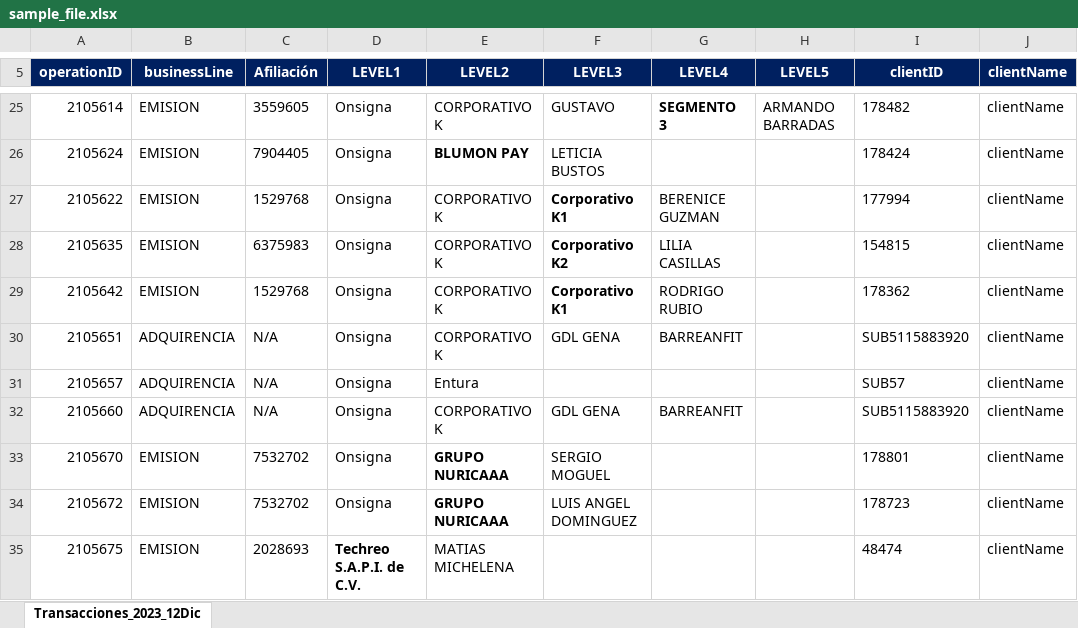
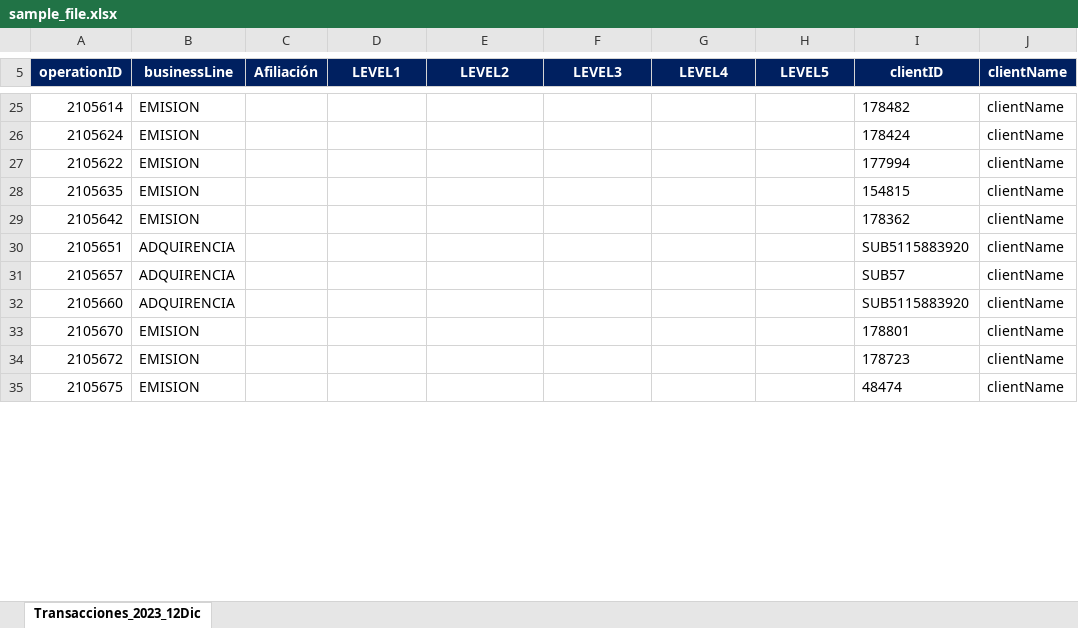
Before and after one commit to ebetancourt75/TreeParser, an Excel workbook: data/sample_file.xlsx, sheet Transacciones_2023_12Dic, drawn as a sheet; only a part is shown, gaps mark what is left out; values as stored, in another font and other column widths than the file's, no borders; conditional formats not drawn; the diff covers the shown part only; the diff names each change by its address in the sheet, - before the commit and + after, or states it on an @@ line.

```diff
--- a/data/sample_file.xlsx (sheet Transacciones_2023_12Dic)
+++ b/data/sample_file.xlsx (sheet Transacciones_2023_12Dic)
-C25 (Afiliación): 3559605
+C25 (Afiliación): (empty)
-D25:D34 (LEVEL1): Onsigna
+D25:D34 (LEVEL1): (empty)
-E25 (LEVEL2): CORPORATIVO K
+E25 (LEVEL2): (empty)
-F25 (LEVEL3): GUSTAVO
+F25 (LEVEL3): (empty)
-G25 (LEVEL4): SEGMENTO 3
+G25 (LEVEL4): (empty)
-H25 (LEVEL5): ARMANDO BARRADAS
+H25 (LEVEL5): (empty)
-C26 (Afiliación): 7904405
+C26 (Afiliación): (empty)
-E26 (LEVEL2): BLUMON PAY
+E26 (LEVEL2): (empty)
-F26 (LEVEL3): LETICIA BUSTOS
+F26 (LEVEL3): (empty)
-C27 (Afiliación): 1529768
+C27 (Afiliación): (empty)
-E27:E30 (LEVEL2): CORPORATIVO K
+E27:E30 (LEVEL2): (empty)
-F27 (LEVEL3): Corporativo K1
+F27 (LEVEL3): (empty)
-G27 (LEVEL4): BERENICE GUZMAN
+G27 (LEVEL4): (empty)
-C28 (Afiliación): 6375983
+C28 (Afiliación): (empty)
-F28 (LEVEL3): Corporativo K2
+F28 (LEVEL3): (empty)
-G28 (LEVEL4): LILIA CASILLAS
+G28 (LEVEL4): (empty)
-C29 (Afiliación): 1529768
+C29 (Afiliación): (empty)
-F29 (LEVEL3): Corporativo K1
+F29 (LEVEL3): (empty)
-G29 (LEVEL4): RODRIGO RUBIO
+G29 (LEVEL4): (empty)
-C30:C32 (Afiliación): N/A
+C30:C32 (Afiliación): (empty)
-F30 (LEVEL3): GDL GENA
+F30 (LEVEL3): (empty)
-G30 (LEVEL4): BARREANFIT
+G30 (LEVEL4): (empty)
-E31 (LEVEL2): Entura
+E31 (LEVEL2): (empty)
-E32 (LEVEL2): CORPORATIVO K
+E32 (LEVEL2): (empty)
-F32 (LEVEL3): GDL GENA
+F32 (LEVEL3): (empty)
-G32 (LEVEL4): BARREANFIT
+G32 (LEVEL4): (empty)
-C33:C34 (Afiliación): 7532702
+C33:C34 (Afiliación): (empty)
-E33:E34 (LEVEL2): GRUPO NURICAAA
+E33:E34 (LEVEL2): (empty)
-F33 (LEVEL3): SERGIO MOGUEL
+F33 (LEVEL3): (empty)
-F34 (LEVEL3): LUIS ANGEL DOMINGUEZ
+F34 (LEVEL3): (empty)
-C35 (Afiliación): 2028693
+C35 (Afiliación): (empty)
-D35 (LEVEL1): Techreo S.A.P.I. de C.V.
+D35 (LEVEL1): (empty)
-E35 (LEVEL2): MATIAS MICHELENA
+E35 (LEVEL2): (empty)
```
Also changed, not shown: 146 edited cells elsewhere in this sheet, TreeParser.xlsm.
